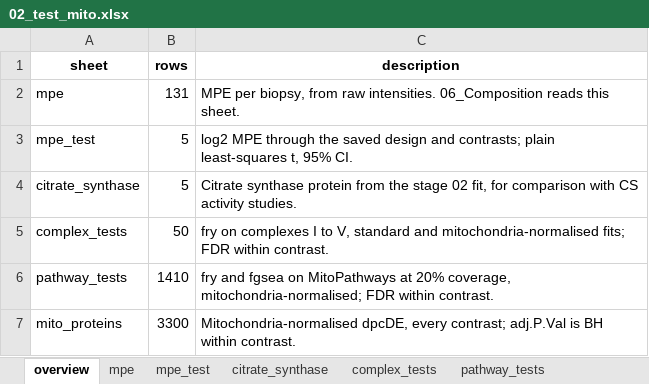
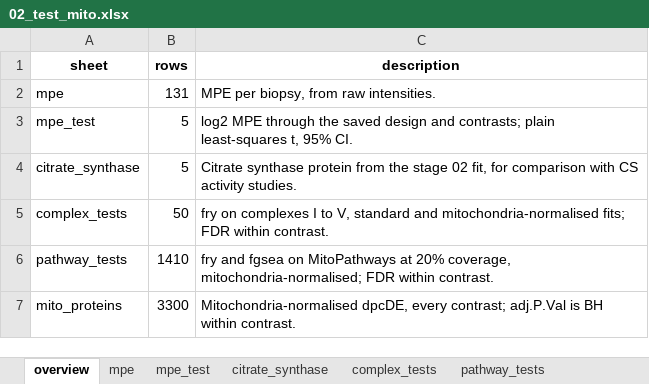
Before and after one commit to Dustyn-T-Lewis/BFR_limpa, an Excel workbook: 05_Mitochondria/02_test_mito/c_data/02_test_mito.xlsx, sheet overview, drawn as a sheet; values as stored, in another font and other column widths than the file's, no borders; the diff names each change by its address in the sheet, - before the commit and + after, or states it on an @@ line.

Commit message:
Fix stale README links and mitochondria page labels

```diff
--- a/05_Mitochondria/02_test_mito/c_data/02_test_mito.xlsx (sheet overview)
+++ b/05_Mitochondria/02_test_mito/c_data/02_test_mito.xlsx (sheet overview)
-C2 (description): …raw intensities. 06_Composition reads this sheet.
+C2 (description): …raw intensities.
```
Also changed, not shown: 11 other files.
